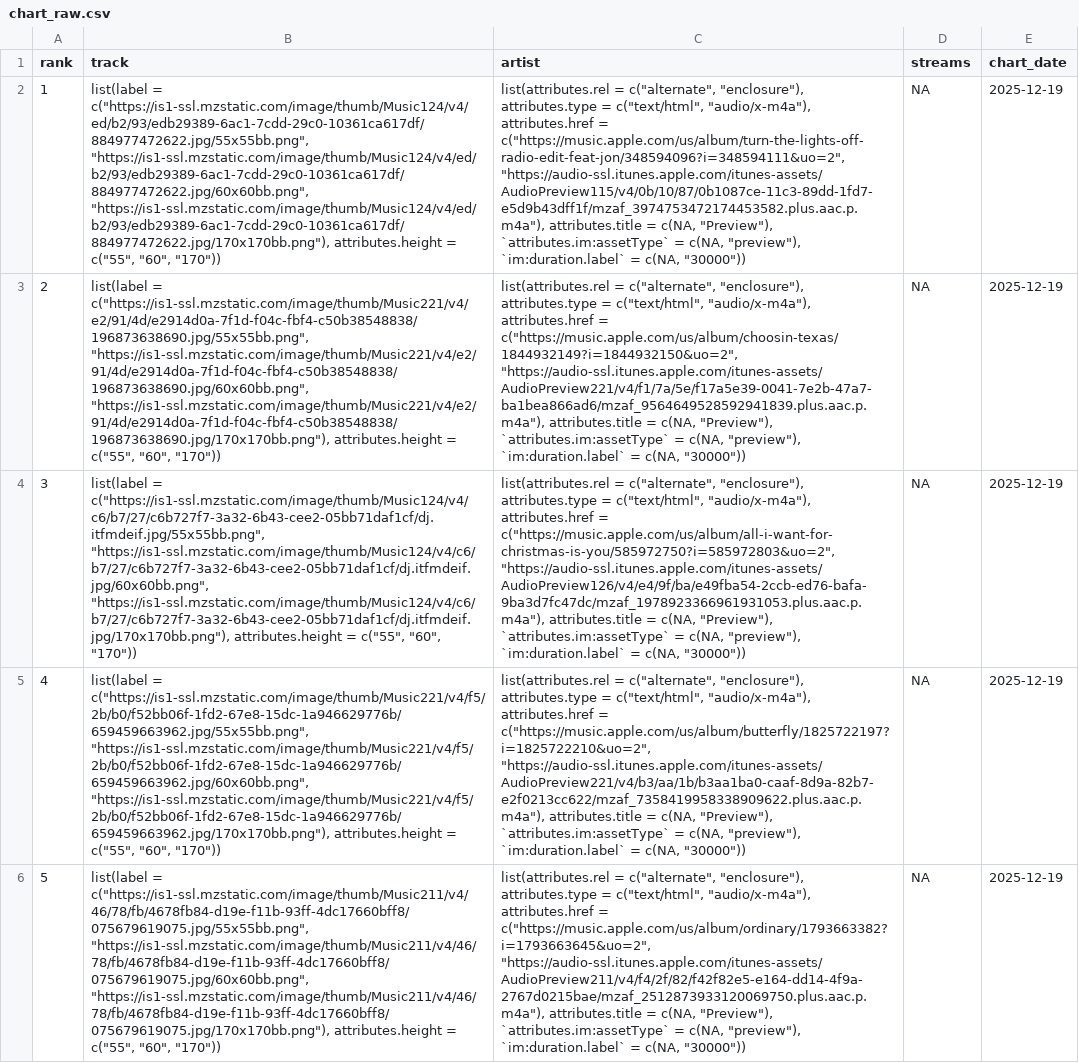
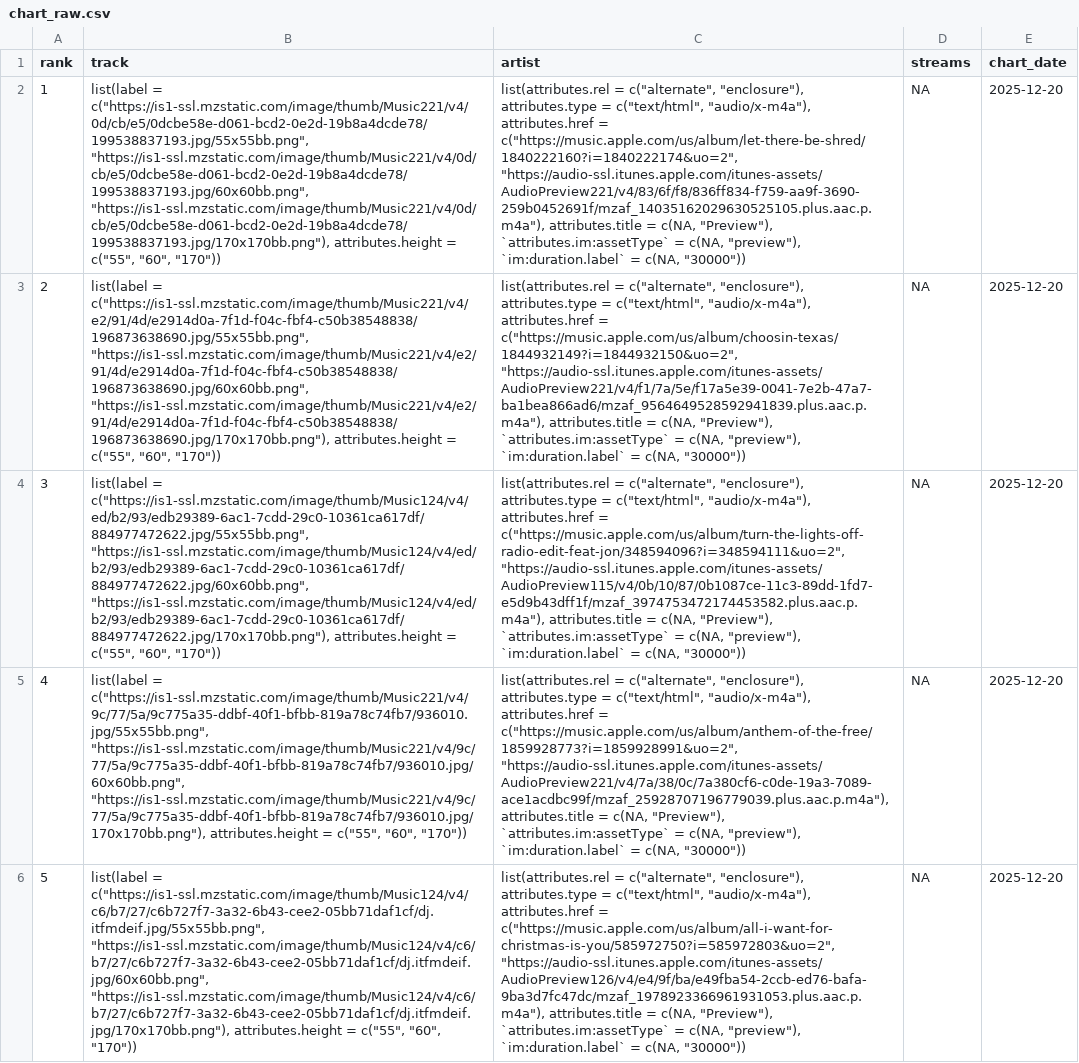
Before and after one commit to NobleXIX/JNH-LyricsDashboard, a CSV file: data_raw/chart_raw.csv, drawn as a sheet; only a part is shown; the diff covers the shown part only; the diff names each change by its address in the sheet, - before the commit and + after, or states it on an @@ line.

```diff
--- a/data_raw/chart_raw.csv
+++ b/data_raw/chart_raw.csv
-B2 (track): list(label = c("https://is1-ssl.mzstatic.com/image/thumb/Music124/v4/ed/b2/93/edb29389-6ac1-7cdd-29c0-10361ca617df/884977472622.jpg/55x55bb.png", "https://is1-ssl.mzstatic.com/image/thumb/Music124/v4/ed/b2/93/edb29389-6ac1-7cdd-29c0-10361ca617df/884977472622.jpg/60x60bb.png", "https://is1-ssl.mzstatic.com/image/thumb/Music124/v4/ed/b2/93/edb29389-6ac1-7cdd-29c0-10361ca617df/884977472622.jpg/170x170bb.png"), attributes.height =…
+B2 (track): list(label = c("https://is1-ssl.mzstatic.com/image/thumb/Music221/v4/0d/cb/e5/0dcbe58e-d061-bcd2-0e2d-19b8a4dcde78/199538837193.jpg/55x55bb.png", "https://is1-ssl.mzstatic.com/image/thumb/Music221/v4/0d/cb/e5/0dcbe58e-d061-bcd2-0e2d-19b8a4dcde78/199538837193.jpg/60x60bb.png", "https://is1-ssl.mzstatic.com/image/thumb/Music221/v4/0d/cb/e5/0dcbe58e-d061-bcd2-0e2d-19b8a4dcde78/199538837193.jpg/170x170bb.png"), attributes.height =…
-C2 (artist): …attributes.href = c("https://music.apple.com/us/album/turn-the-lights-off-radio-edit-feat-jon/348594096?i=348594111&uo=2", "https://audio-ssl.itunes.apple.com/itunes-assets/AudioPreview115/v4/0b/10/87/0b1087ce-11c3-89dd-1fd7-e5d9b43dff1f/mzaf_3974753472174453582.plus.aac.p.m4a"), attributes.title =…
+C2 (artist): …attributes.href = c("https://music.apple.com/us/album/let-there-be-shred/1840222160?i=1840222174&uo=2", "https://audio-ssl.itunes.apple.com/itunes-assets/AudioPreview221/v4/83/6f/f8/836ff834-f759-aa9f-3690-259b0452691f/mzaf_14035162029630525105.plus.aac.p.m4a"), attributes.title =…
-E2:E6 (chart_date): 2025-12-19
+E2:E6 (chart_date): 2025-12-20
-B4 (track): list(label = c("https://is1-ssl.mzstatic.com/image/thumb/Music124/v4/c6/b7/27/c6b727f7-3a32-6b43-cee2-05bb71daf1cf/dj.itfmdeif.jpg/55x55bb.png", "https://is1-ssl.mzstatic.com/image/thumb/Music124/v4/c6/b7/27/c6b727f7-3a32-6b43-cee2-05bb71daf1cf/dj.itfmdeif.jpg/60x60bb.png", "https://is1-ssl.mzstatic.com/image/thumb/Music124/v4/c6/b7/27/c6b727f7-3a32-6b43-cee2-05bb71daf1cf/dj.itfmdeif.jpg/170x170bb.png"), attributes.height =…
+B4 (track): list(label = c("https://is1-ssl.mzstatic.com/image/thumb/Music124/v4/ed/b2/93/edb29389-6ac1-7cdd-29c0-10361ca617df/884977472622.jpg/55x55bb.png", "https://is1-ssl.mzstatic.com/image/thumb/Music124/v4/ed/b2/93/edb29389-6ac1-7cdd-29c0-10361ca617df/884977472622.jpg/60x60bb.png", "https://is1-ssl.mzstatic.com/image/thumb/Music124/v4/ed/b2/93/edb29389-6ac1-7cdd-29c0-10361ca617df/884977472622.jpg/170x170bb.png"), attributes.height =…
-C4 (artist): …attributes.href = c("https://music.apple.com/us/album/all-i-want-for-christmas-is-you/585972750?i=585972803&uo=2", "https://audio-ssl.itunes.apple.com/itunes-assets/AudioPreview126/v4/e4/9f/ba/e49fba54-2ccb-ed76-bafa-9ba3d7fc47dc/mzaf_1978923366961931053.plus.aac.p.m4a"), attributes.title =…
+C4 (artist): …attributes.href = c("https://music.apple.com/us/album/turn-the-lights-off-radio-edit-feat-jon/348594096?i=348594111&uo=2", "https://audio-ssl.itunes.apple.com/itunes-assets/AudioPreview115/v4/0b/10/87/0b1087ce-11c3-89dd-1fd7-e5d9b43dff1f/mzaf_3974753472174453582.plus.aac.p.m4a"), attributes.title =…
-B5 (track): list(label = c("https://is1-ssl.mzstatic.com/image/thumb/Music221/v4/f5/2b/b0/f52bb06f-1fd2-67e8-15dc-1a946629776b/659459663962.jpg/55x55bb.png", "https://is1-ssl.mzstatic.com/image/thumb/Music221/v4/f5/2b/b0/f52bb06f-1fd2-67e8-15dc-1a946629776b/659459663962.jpg/60x60bb.png", "https://is1-ssl.mzstatic.com/image/thumb/Music221/v4/f5/2b/b0/f52bb06f-1fd2-67e8-15dc-1a946629776b/659459663962.jpg/170x170bb.png"), attributes.height =…
+B5 (track): list(label = c("https://is1-ssl.mzstatic.com/image/thumb/Music221/v4/9c/77/5a/9c775a35-ddbf-40f1-bfbb-819a78c74fb7/936010.jpg/55x55bb.png", "https://is1-ssl.mzstatic.com/image/thumb/Music221/v4/9c/77/5a/9c775a35-ddbf-40f1-bfbb-819a78c74fb7/936010.jpg/60x60bb.png", "https://is1-ssl.mzstatic.com/image/thumb/Music221/v4/9c/77/5a/9c775a35-ddbf-40f1-bfbb-819a78c74fb7/936010.jpg/170x170bb.png"), attributes.height =…
-C5 (artist): …attributes.href = c("https://music.apple.com/us/album/butterfly/1825722197?i=1825722210&uo=2", "https://audio-ssl.itunes.apple.com/itunes-assets/AudioPreview221/v4/b3/aa/1b/b3aa1ba0-caaf-8d9a-82b7-e2f0213cc622/mzaf_7358419958338909622.plus.aac.p.m4a"), attributes.title =…
+C5 (artist): …attributes.href = c("https://music.apple.com/us/album/anthem-of-the-free/1859928773?i=1859928991&uo=2", "https://audio-ssl.itunes.apple.com/itunes-assets/AudioPreview221/v4/7a/38/0c/7a380cf6-c0de-19a3-7089-ace1acdbc99f/mzaf_25928707196779039.plus.aac.p.m4a"), attributes.title =…
-B6 (track): list(label = c("https://is1-ssl.mzstatic.com/image/thumb/Music211/v4/46/78/fb/4678fb84-d19e-f11b-93ff-4dc17660bff8/075679619075.jpg/55x55bb.png", "https://is1-ssl.mzstatic.com/image/thumb/Music211/v4/46/78/fb/4678fb84-d19e-f11b-93ff-4dc17660bff8/075679619075.jpg/60x60bb.png", "https://is1-ssl.mzstatic.com/image/thumb/Music211/v4/46/78/fb/4678fb84-d19e-f11b-93ff-4dc17660bff8/075679619075.jpg/170x170bb.png"), attributes.height =…
+B6 (track): list(label = c("https://is1-ssl.mzstatic.com/image/thumb/Music124/v4/c6/b7/27/c6b727f7-3a32-6b43-cee2-05bb71daf1cf/dj.itfmdeif.jpg/55x55bb.png", "https://is1-ssl.mzstatic.com/image/thumb/Music124/v4/c6/b7/27/c6b727f7-3a32-6b43-cee2-05bb71daf1cf/dj.itfmdeif.jpg/60x60bb.png", "https://is1-ssl.mzstatic.com/image/thumb/Music124/v4/c6/b7/27/c6b727f7-3a32-6b43-cee2-05bb71daf1cf/dj.itfmdeif.jpg/170x170bb.png"), attributes.height =…
-C6 (artist): …attributes.href = c("https://music.apple.com/us/album/ordinary/1793663382?i=1793663645&uo=2", "https://audio-ssl.itunes.apple.com/itunes-assets/AudioPreview211/v4/f4/2f/82/f42f82e5-e164-dd14-4f9a-2767d0215bae/mzaf_2512873933120069750.plus.aac.p.m4a"), attributes.title =…
+C6 (artist): …attributes.href = c("https://music.apple.com/us/album/all-i-want-for-christmas-is-you/585972750?i=585972803&uo=2", "https://audio-ssl.itunes.apple.com/itunes-assets/AudioPreview126/v4/e4/9f/ba/e49fba54-2ccb-ed76-bafa-9ba3d7fc47dc/mzaf_1978923366961931053.plus.aac.p.m4a"), attributes.title =…
```
Also changed, not shown: 129 edited cells elsewhere in this file, data_raw/lyrics_raw.csv.
